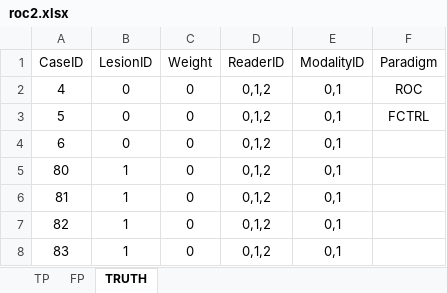
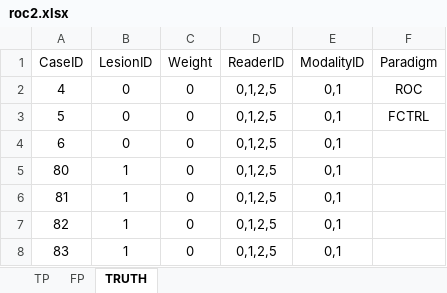
Before and after one commit to dpc10ster/RJafroc, an Excel workbook: inst/extdata/toyFiles/ROC/roc2.xlsx, sheet TRUTH, drawn as a sheet; values as stored, in another font and other column widths than the file's, no borders; the diff names each change by its address in the sheet, - before the commit and + after, or states it on an @@ line.

```diff
--- a/inst/extdata/toyFiles/ROC/roc2.xlsx (sheet TRUTH)
+++ b/inst/extdata/toyFiles/ROC/roc2.xlsx (sheet TRUTH)
-D2:D8 (ReaderID): 0,1,2
+D2:D8 (ReaderID): 0,1,2,5
```
Also changed, not shown: sheet TP, sheet FP, inst/extdata/toyFiles/ROC/roc1.xlsx, 2 other files.
